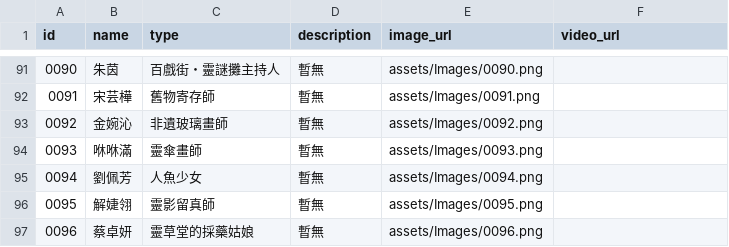
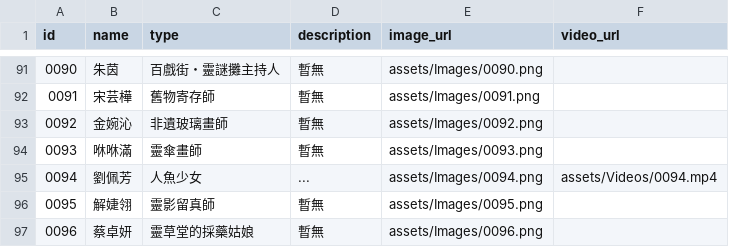
Before and after one commit to rich5241/XianxiaCardApp, a CSV file: assets/data/cards_data.csv, drawn as a sheet; only a part is shown, gaps mark what is left out.

```diff
--- a/assets/data/cards_data.csv
+++ b/assets/data/cards_data.csv
@@ -94,3 +94,3 @@ id,name,type,description,image_url,video_url
 0093,咻咻滿,靈傘畫師,暫無,assets/Images/0093.png,
-0094,劉佩芳,人魚少女,暫無,assets/Images/0094.png,
+0094,劉佩芳,人魚少女,...,assets/Images/0094.png,assets/Videos/0094.mp4
 0095,解婕翎,靈影留真師,暫無,assets/Images/0095.png,
```
Also changed, not shown: 4 other files.
